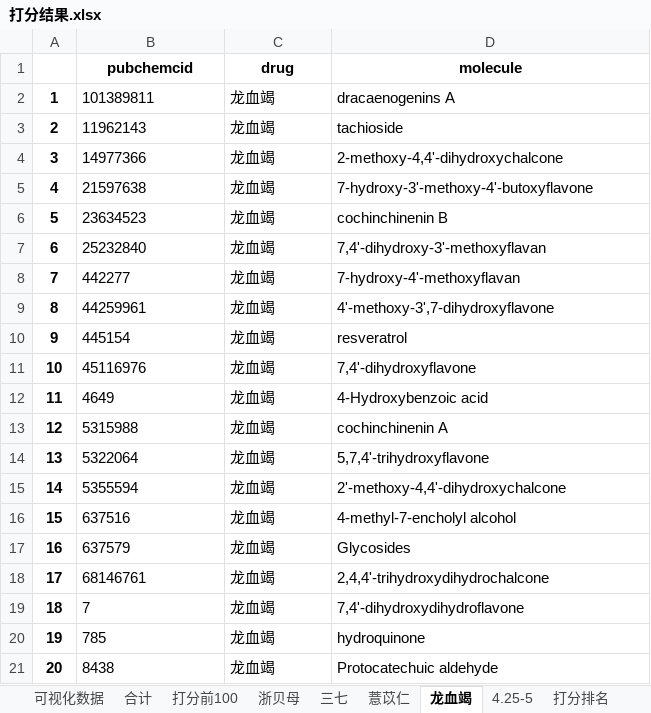
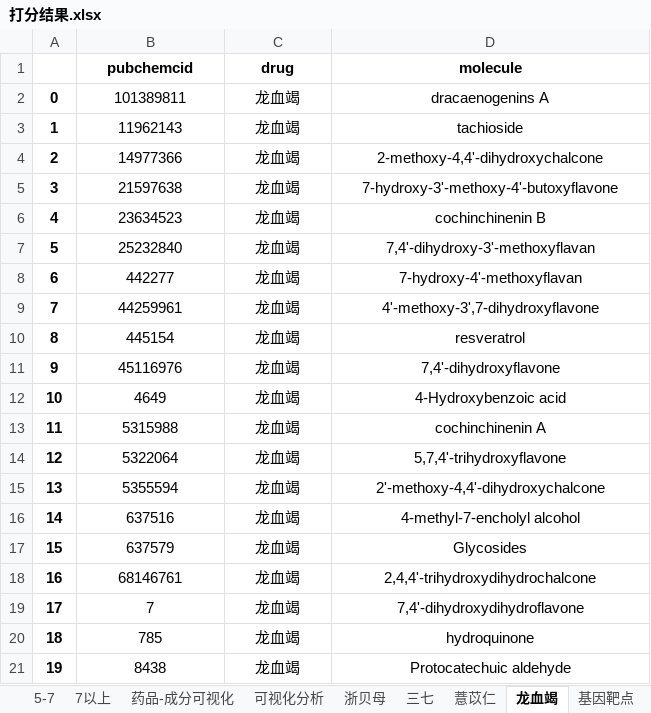
Before and after one commit to marinajacks/reptilian, an Excel workbook: medicine/对接数据/打分结果.xlsx, sheet 龙血竭, drawn as a sheet; values as stored, in another font and other column widths than the file's, no borders; the diff names each change by its address in the sheet, - before the commit and + after, or states it on an @@ line.

```diff
--- a/medicine/对接数据/打分结果.xlsx (sheet 龙血竭)
+++ b/medicine/对接数据/打分结果.xlsx (sheet 龙血竭)
@@ column A renumbered from row 2 down @@
-B2:D21 alignment: left
+B2:D21 alignment: center
```
Also changed, not shown: sheet 可视化分析, sheet 薏苡仁, sheet 三七, sheet 浙贝母, other sheet tabs, medicine/对接数据/可视化数据.xlsx, 3 other files.
